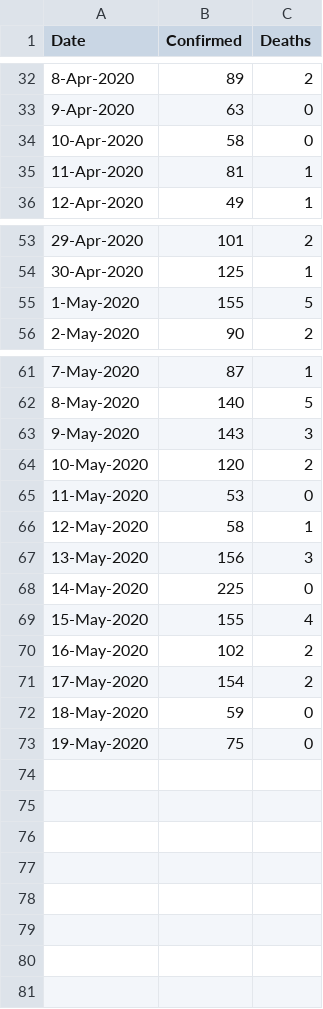
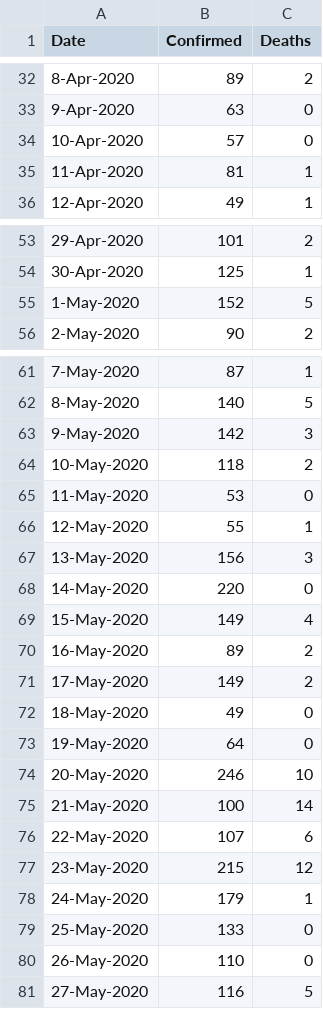
Before and after one commit to jmderic/covid19_analytics, a CSV file: covid_oc.csv, drawn as a sheet; only a part is shown, gaps mark what is left out.

Commit message:
Update Orange County, CA input data

```diff
--- a/covid_oc.csv
+++ b/covid_oc.csv
@@ -33,3 +33,3 @@ Date,Confirmed,Deaths
 9-Apr-2020,63,0
-10-Apr-2020,58,0
+10-Apr-2020,57,0
 11-Apr-2020,81,1
@@ -54,3 +54,3 @@ Date,Confirmed,Deaths
 30-Apr-2020,125,1
-1-May-2020,155,5
+1-May-2020,152,5
 2-May-2020,90,2
@@ -62,12 +62,20 @@ Date,Confirmed,Deaths
 8-May-2020,140,5
-9-May-2020,143,3
-10-May-2020,120,2
+9-May-2020,142,3
+10-May-2020,118,2
 11-May-2020,53,0
-12-May-2020,58,1
+12-May-2020,55,1
 13-May-2020,156,3
-14-May-2020,225,0
-15-May-2020,155,4
-16-May-2020,102,2
-17-May-2020,154,2
-18-May-2020,59,0
-19-May-2020,75,0
+14-May-2020,220,0
+15-May-2020,149,4
+16-May-2020,89,2
+17-May-2020,149,2
+18-May-2020,49,0
+19-May-2020,64,0
+20-May-2020,246,10
+21-May-2020,100,14
+22-May-2020,107,6
+23-May-2020,215,12
+24-May-2020,179,1
+25-May-2020,133,0
+26-May-2020,110,0
+27-May-2020,116,5
```
